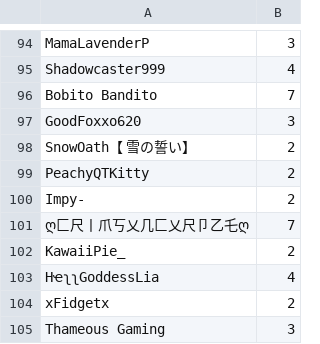
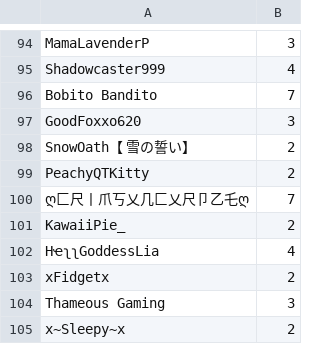
Before and after one commit to SpiritXR/Patreon-List-Manager-List, a CSV file: Patreon List.csv, drawn as a sheet; only a part is shown, gaps mark what is left out; the shorter side is filled out with more unchanged rows.

Commit message:
Update Patreon List.csv
removed:

Impy- (2)

Cancelled membership

```diff
--- a/Patreon List.csv
+++ b/Patreon List.csv
@@ -99,3 +99,2 @@ SnowOath【 雪の誓い】,2
 PeachyQTKitty,2
-Impy-,2
 ღ匚尺丨爪丂乂几匚乂尺卩乙乇ღ,7
```
